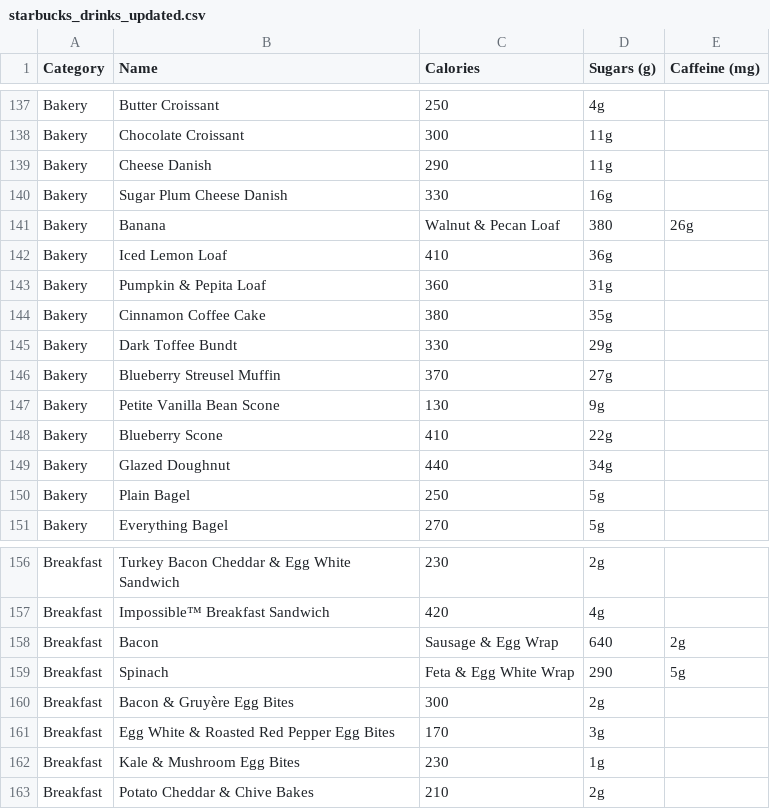
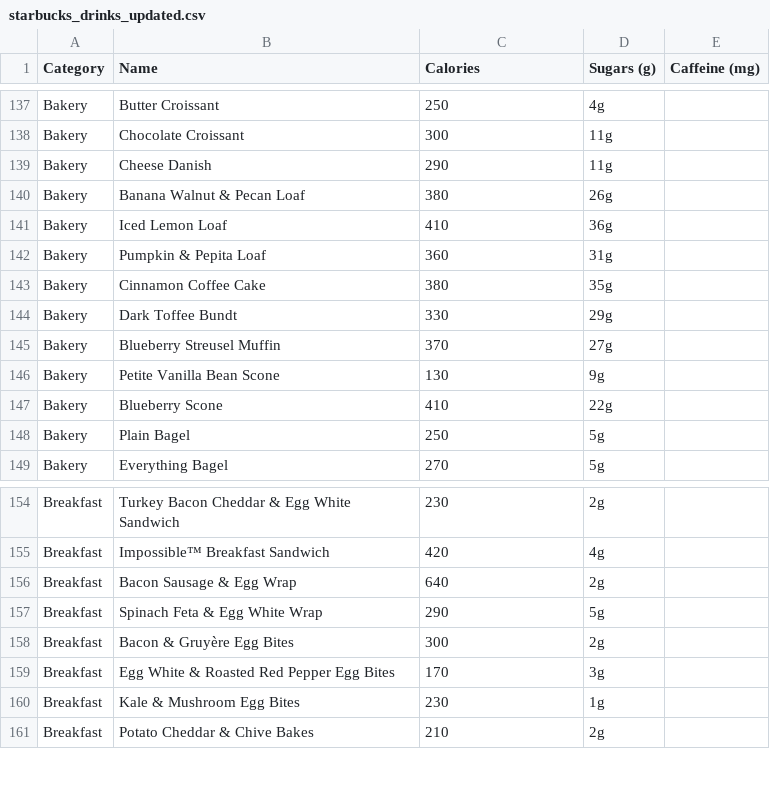
Before and after one commit to katieThecoder723/Starbucks-Drink-Generator, a CSV file: backend/starbucks_drinks_updated.csv, drawn as a sheet; only a part is shown, gaps mark what is left out.

```diff
--- a/backend/starbucks_drinks_updated.csv
+++ b/backend/starbucks_drinks_updated.csv
@@ -139,4 +139,3 @@ Bakery,Chocolate Croissant,300, 11g
 Bakery,Cheese Danish,290,11g
-Bakery,Sugar Plum Cheese Danish, 330, 16g
-Bakery,Banana, Walnut & Pecan Loaf, 380, 26g
+Bakery,Banana Walnut & Pecan Loaf, 380, 26g
 Bakery,Iced Lemon Loaf, 410, 36g
@@ -148,3 +147,2 @@ Bakery,Petite Vanilla Bean Scone, 130, 9g
 Bakery,Blueberry Scone, 410, 22g
-Bakery,Glazed Doughnut, 440, 34g
 Bakery,Plain Bagel, 250, 5g
@@ -157,4 +155,4 @@ Breakfast,Turkey Bacon Cheddar & Egg White Sandwich, 230, 2g
 Breakfast,Impossible™ Breakfast Sandwich, 420, 4g
-Breakfast,Bacon, Sausage & Egg Wrap, 640, 2g
-Breakfast,Spinach, Feta & Egg White Wrap, 290, 5g
+Breakfast,Bacon Sausage & Egg Wrap, 640, 2g
+Breakfast,Spinach Feta & Egg White Wrap, 290, 5g
 Breakfast,Bacon & Gruyère Egg Bites, 300, 2g
```
Also changed, not shown: 6 other files.
